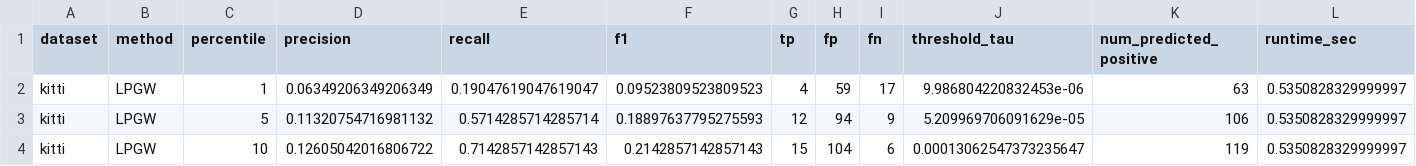
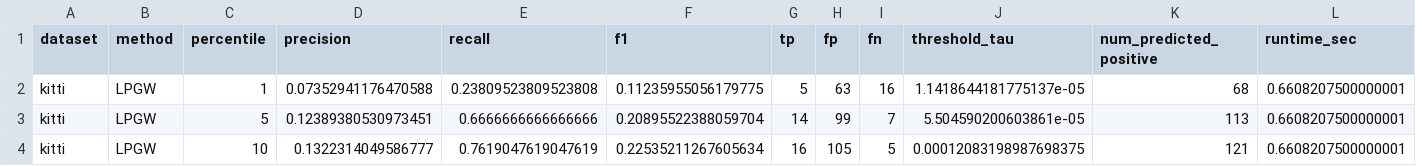
Before and after one commit to ughrima/ICRA-Submission-LPGW, a CSV file: loop-closure-lpgw/results/baseline_accuracy_kitti00.csv, drawn as a sheet; only a part is shown; the diff covers the shown part only; the diff names each change by its address in the sheet, - before the commit and + after, or states it on an @@ line.

```diff
--- a/loop-closure-lpgw/results/baseline_accuracy_kitti00.csv
+++ b/loop-closure-lpgw/results/baseline_accuracy_kitti00.csv
-D2 (precision): 0.06349206349206349
+D2 (precision): 0.07352941176470588
-E2 (recall): 0.19047619047619047
+E2 (recall): 0.23809523809523808
-F2 (f1): 0.09523809523809523
+F2 (f1): 0.11235955056179775
-G2 (tp): 4
+G2 (tp): 5
-H2 (fp): 59
+H2 (fp): 63
-I2 (fn): 17
+I2 (fn): 16
-J2 (threshold_tau): 9.986804220832453e-06
+J2 (threshold_tau): 1.1418644181775137e-05
-K2 (num_predicted_positive): 63
+K2 (num_predicted_positive): 68
-L2:L4 (runtime_sec): 0.5350828329999997
+L2:L4 (runtime_sec): 0.6608207500000001
-D3 (precision): 0.11320754716981132
+D3 (precision): 0.12389380530973451
-E3 (recall): 0.5714285714285714
+E3 (recall): 0.6666666666666666
-F3 (f1): 0.18897637795275593
+F3 (f1): 0.20895522388059704
-G3 (tp): 12
+G3 (tp): 14
-H3 (fp): 94
+H3 (fp): 99
-I3 (fn): 9
+I3 (fn): 7
-J3 (threshold_tau): 5.209969706091629e-05
+J3 (threshold_tau): 5.504590200603861e-05
-K3 (num_predicted_positive): 106
+K3 (num_predicted_positive): 113
-D4 (precision): 0.12605042016806722
+D4 (precision): 0.1322314049586777
-E4 (recall): 0.7142857142857143
+E4 (recall): 0.7619047619047619
-F4 (f1): 0.2142857142857143
+F4 (f1): 0.22535211267605634
-G4 (tp): 15
+G4 (tp): 16
-H4 (fp): 104
+H4 (fp): 105
-I4 (fn): 6
+I4 (fn): 5
-J4 (threshold_tau): 0.00013062547373235647
+J4 (threshold_tau): 0.00012083198987698375
-K4 (num_predicted_positive): 119
+K4 (num_predicted_positive): 121
```
Also changed, not shown: 30 edited cells elsewhere in this file, loop-closure-lpgw/results/baseline_accuracy_uzhfpv.csv, loop-closure-lpgw/results/full_lpgw_uzhfpv.csv, 30 other files.
